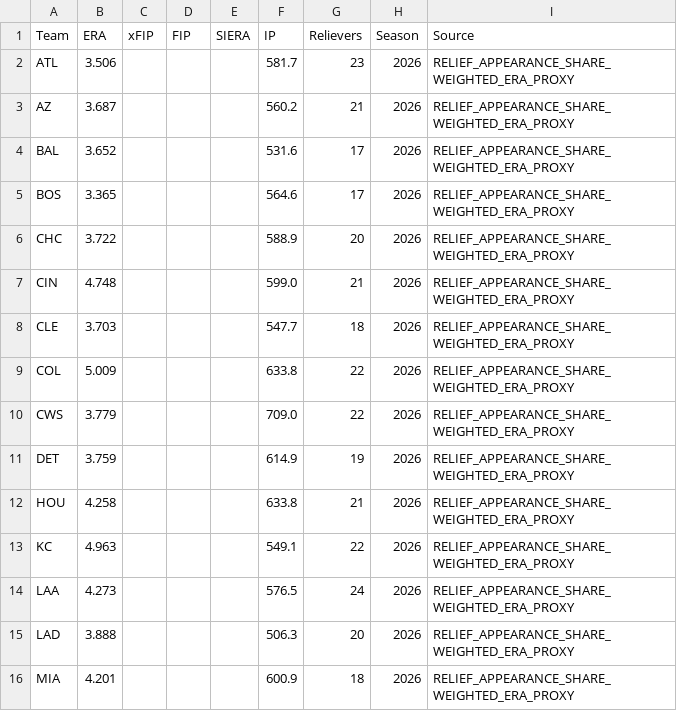
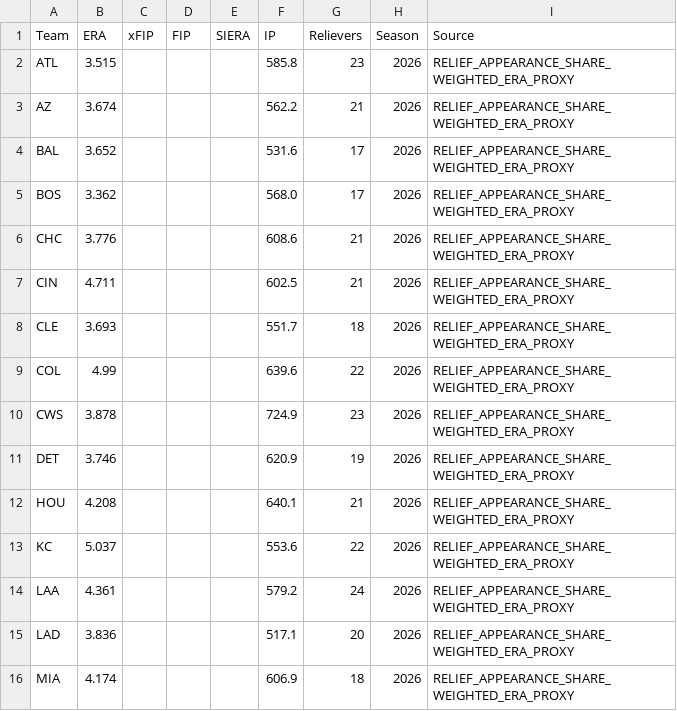
Before and after one commit to ricardodanmaravilla-coder/MLB-Pred, a CSV file: data/mlb_bullpen.csv, drawn as a sheet; only a part is shown; the diff covers the shown part only.

```diff
--- a/data/mlb_bullpen.csv
+++ b/data/mlb_bullpen.csv
@@ -1,16 +1,16 @@
 Team,ERA,xFIP,FIP,SIERA,IP,Relievers,Season,Source
-ATL,3.506,,,,581.7,23,2026,RELIEF_APPEARANCE_SHARE_WEIGHTED_ERA_PROXY
-AZ,3.687,,,,560.2,21,2026,RELIEF_APPEARANCE_SHARE_WEIGHTED_ERA_PROXY
+ATL,3.515,,,,585.8,23,2026,RELIEF_APPEARANCE_SHARE_WEIGHTED_ERA_PROXY
+AZ,3.674,,,,562.2,21,2026,RELIEF_APPEARANCE_SHARE_WEIGHTED_ERA_PROXY
 BAL,3.652,,,,531.6,17,2026,RELIEF_APPEARANCE_SHARE_WEIGHTED_ERA_PROXY
-BOS,3.365,,,,564.6,17,2026,RELIEF_APPEARANCE_SHARE_WEIGHTED_ERA_PROXY
-CHC,3.722,,,,588.9,20,2026,RELIEF_APPEARANCE_SHARE_WEIGHTED_ERA_PROXY
-CIN,4.748,,,,599.0,21,2026,RELIEF_APPEARANCE_SHARE_WEIGHTED_ERA_PROXY
-CLE,3.703,,,,547.7,18,2026,RELIEF_APPEARANCE_SHARE_WEIGHTED_ERA_PROXY
-COL,5.009,,,,633.8,22,2026,RELIEF_APPEARANCE_SHARE_WEIGHTED_ERA_PROXY
-CWS,3.779,,,,709.0,22,2026,RELIEF_APPEARANCE_SHARE_WEIGHTED_ERA_PROXY
-DET,3.759,,,,614.9,19,2026,RELIEF_APPEARANCE_SHARE_WEIGHTED_ERA_PROXY
-HOU,4.258,,,,633.8,21,2026,RELIEF_APPEARANCE_SHARE_WEIGHTED_ERA_PROXY
-KC,4.963,,,,549.1,22,2026,RELIEF_APPEARANCE_SHARE_WEIGHTED_ERA_PROXY
-LAA,4.273,,,,576.5,24,2026,RELIEF_APPEARANCE_SHARE_WEIGHTED_ERA_PROXY
-LAD,3.888,,,,506.3,20,2026,RELIEF_APPEARANCE_SHARE_WEIGHTED_ERA_PROXY
-MIA,4.201,,,,600.9,18,2026,RELIEF_APPEARANCE_SHARE_WEIGHTED_ERA_PROXY
+BOS,3.362,,,,568.0,17,2026,RELIEF_APPEARANCE_SHARE_WEIGHTED_ERA_PROXY
+CHC,3.776,,,,608.6,21,2026,RELIEF_APPEARANCE_SHARE_WEIGHTED_ERA_PROXY
+CIN,4.711,,,,602.5,21,2026,RELIEF_APPEARANCE_SHARE_WEIGHTED_ERA_PROXY
+CLE,3.693,,,,551.7,18,2026,RELIEF_APPEARANCE_SHARE_WEIGHTED_ERA_PROXY
+COL,4.99,,,,639.6,22,2026,RELIEF_APPEARANCE_SHARE_WEIGHTED_ERA_PROXY
+CWS,3.878,,,,724.9,23,2026,RELIEF_APPEARANCE_SHARE_WEIGHTED_ERA_PROXY
+DET,3.746,,,,620.9,19,2026,RELIEF_APPEARANCE_SHARE_WEIGHTED_ERA_PROXY
+HOU,4.208,,,,640.1,21,2026,RELIEF_APPEARANCE_SHARE_WEIGHTED_ERA_PROXY
+KC,5.037,,,,553.6,22,2026,RELIEF_APPEARANCE_SHARE_WEIGHTED_ERA_PROXY
+LAA,4.361,,,,579.2,24,2026,RELIEF_APPEARANCE_SHARE_WEIGHTED_ERA_PROXY
+LAD,3.836,,,,517.1,20,2026,RELIEF_APPEARANCE_SHARE_WEIGHTED_ERA_PROXY
+MIA,4.174,,,,606.9,18,2026,RELIEF_APPEARANCE_SHARE_WEIGHTED_ERA_PROXY
```
Also changed, not shown: 28 edited cells elsewhere in this file, data/mlb_batting.csv, data/mlb_pitching.csv, 2 other files.
